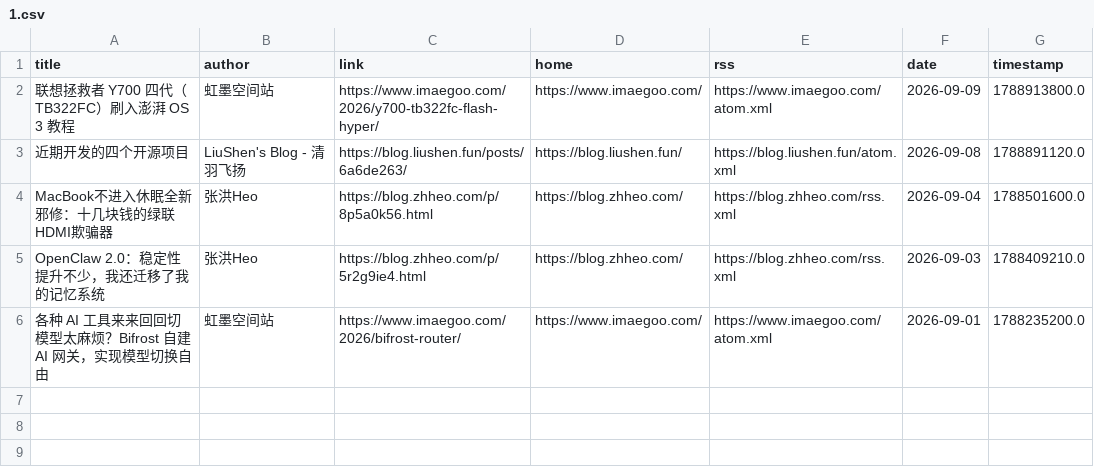
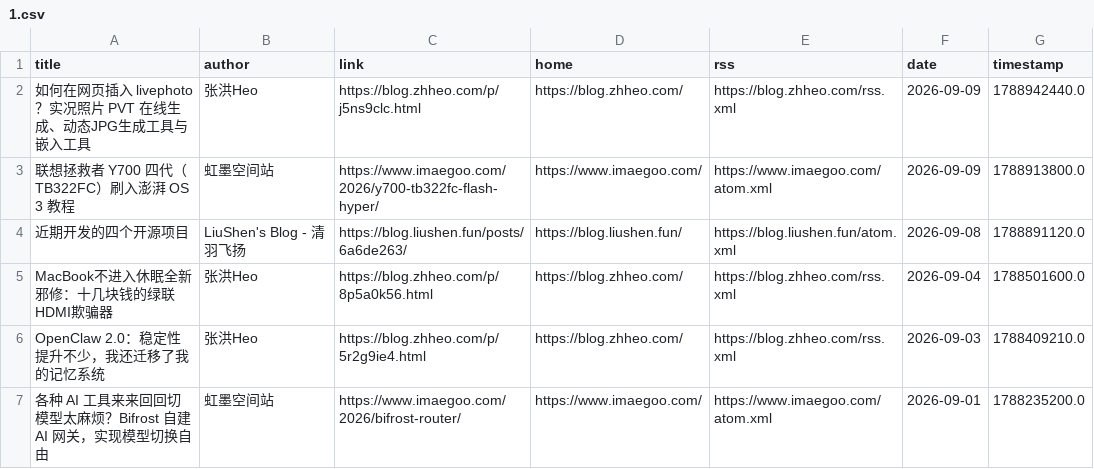
Before and after one commit to Moretti815/rssblog-source, a CSV file: date/202609/1.csv, drawn as a sheet.

```diff
--- a/date/202609/1.csv
+++ b/date/202609/1.csv
@@ -1,2 +1,3 @@
 title,author,link,home,rss,date,timestamp
+如何在网页插入 livephoto ？实况照片 PVT 在线生成、动态JPG生成工具与嵌入工具,张洪Heo,https://blog.zhheo.com/p/j5ns9clc.html,https://blog.zhheo.com/,https://blog.zhheo.com/rss.xml,2026-09-09,1788942440.0
 联想拯救者 Y700 四代（TB322FC）刷入澎湃 OS 3 教程,虹墨空间站,https://www.imaegoo.com/2026/y700-tb322fc-flash-hyper/,https://www.imaegoo.com/,https://www.imaegoo.com/atom.xml,2026-09-09,1788913800.0
```
Also changed, not shown: all/12.csv, all/7.csv, 44 other files.
